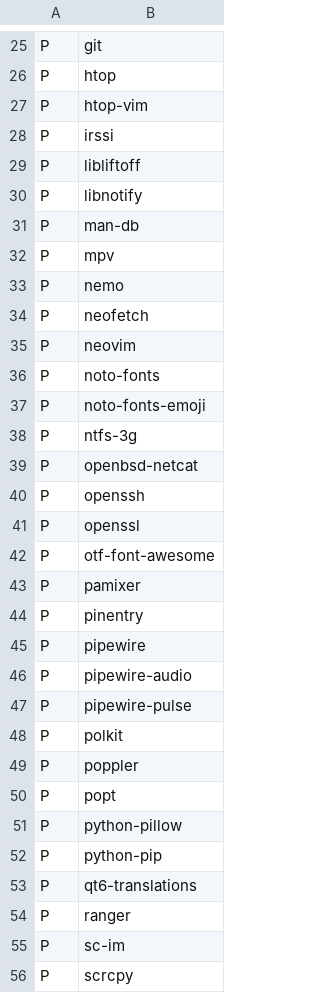
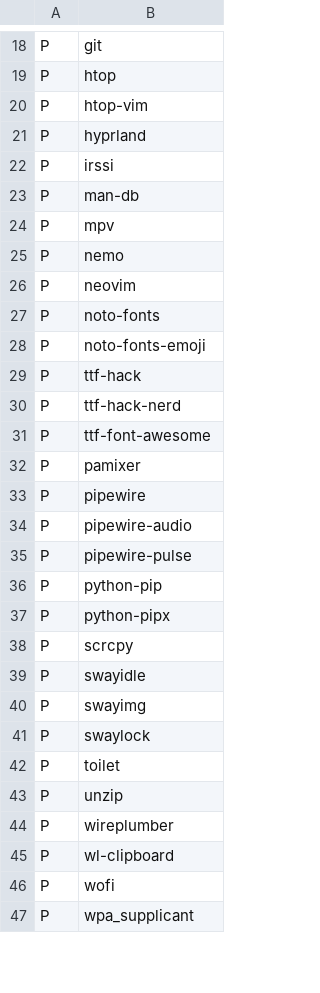
Before and after one commit to mackpiat/whypr_rice, a CSV file: pac.csv, drawn as a sheet; only a part is shown, gaps mark what is left out; the shorter side is filled out with more unchanged rows; the diff covers the shown part only.

```diff
--- a/pac.csv
+++ b/pac.csv
@@ -27,5 +20,4 @@ P,htop
 P,htop-vim
+P,hyprland
 P,irssi
-P,libliftoff
-P,libnotify
 P,man-db
@@ -33,3 +25,2 @@ P,mpv
 P,nemo
-P,neofetch
 P,neovim
@@ -37,9 +28,6 @@ P,noto-fonts
 P,noto-fonts-emoji
-P,ntfs-3g
-P,openbsd-netcat
-P,openssh
-P,openssl
-P,otf-font-awesome
+P,ttf-hack
+P,ttf-hack-nerd
+P,ttf-font-awesome
 P,pamixer
-P,pinentry
 P,pipewire
@@ -47,10 +35,4 @@ P,pipewire-audio
 P,pipewire-pulse
-P,polkit
-P,poppler
-P,popt
-P,python-pillow
 P,python-pip
-P,qt6-translations
-P,ranger
-P,sc-im
+P,python-pipx
 P,scrcpy
```
Also changed, not shown: 1 added row and 13 removed rows elsewhere in this file, 1 other file.
